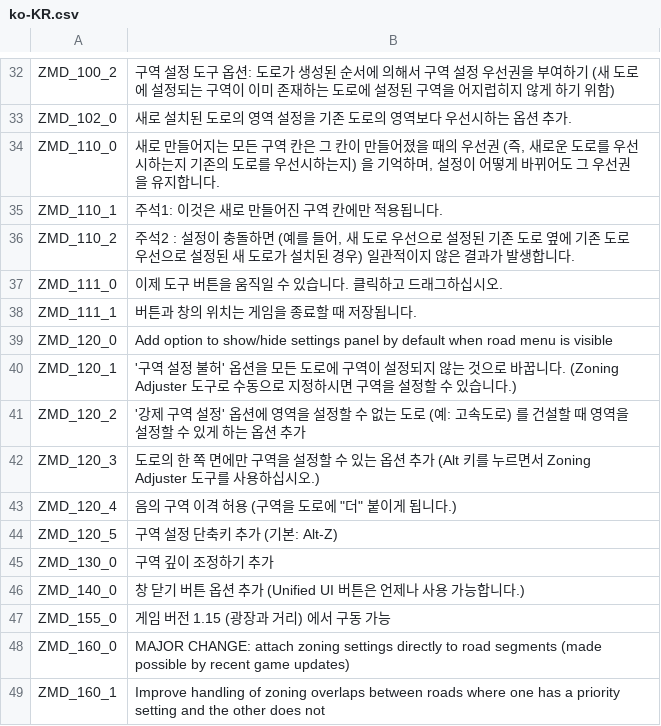
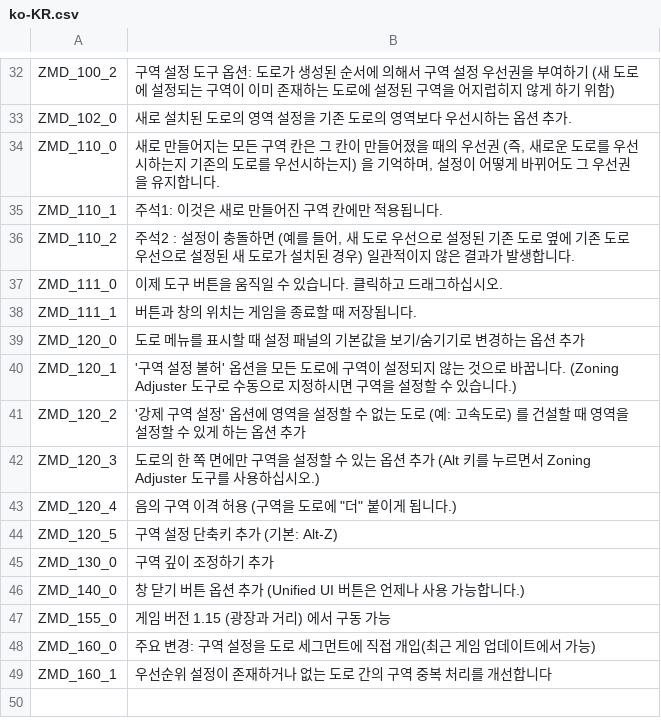
Before and after one commit to algernon-A/ZoningAdjuster, a CSV file: Translations/ko-KR.csv, drawn as a sheet; only a part is shown, gaps mark what is left out.

```diff
--- a/Translations/ko-KR.csv
+++ b/Translations/ko-KR.csv
@@ -38,3 +38,3 @@
 "ZMD_111_1","버튼과 창의 위치는 게임을 종료할 때 저장됩니다."
-"ZMD_120_0","Add option to show/hide settings panel by default when road menu is visible"
+"ZMD_120_0","도로 메뉴를 표시할 때 설정 패널의 기본값을 보기/숨기기로 변경하는 옵션 추가"
 "ZMD_120_1","'구역 설정 불허' 옵션을 모든 도로에 구역이 설정되지 않는 것으로 바꿉니다. (Zoning Adjuster 도구로 수동으로 지정하시면 구역을 설정할 수 있습니다.)"
@@ -47,3 +47,3 @@
 "ZMD_155_0","게임 버전 1.15 (광장과 거리) 에서 구동 가능"
-"ZMD_160_0","MAJOR CHANGE: attach zoning settings directly to road segments (made possible by recent game updates)"
-"ZMD_160_1","Improve handling of zoning overlaps between roads where one has a priority setting and the other does not"
+"ZMD_160_0","주요 변경: 구역 설정을 도로 세그먼트에 직접 개입(최근 게임 업데이트에서 가능)"
+"ZMD_160_1","우선순위 설정이 존재하거나 없는 도로 간의 구역 중복 처리를 개선합니다"
```
Also changed, not shown: Translations/zh-CN.csv, Translations/zh-TW.csv, 2 other files.
